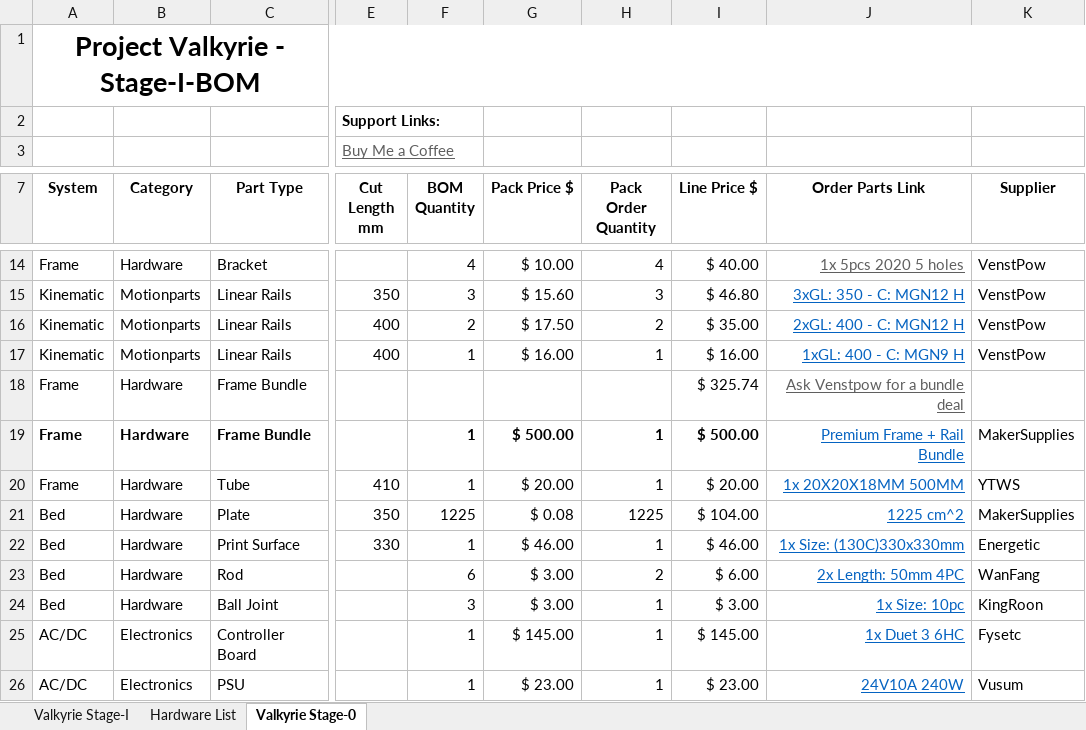
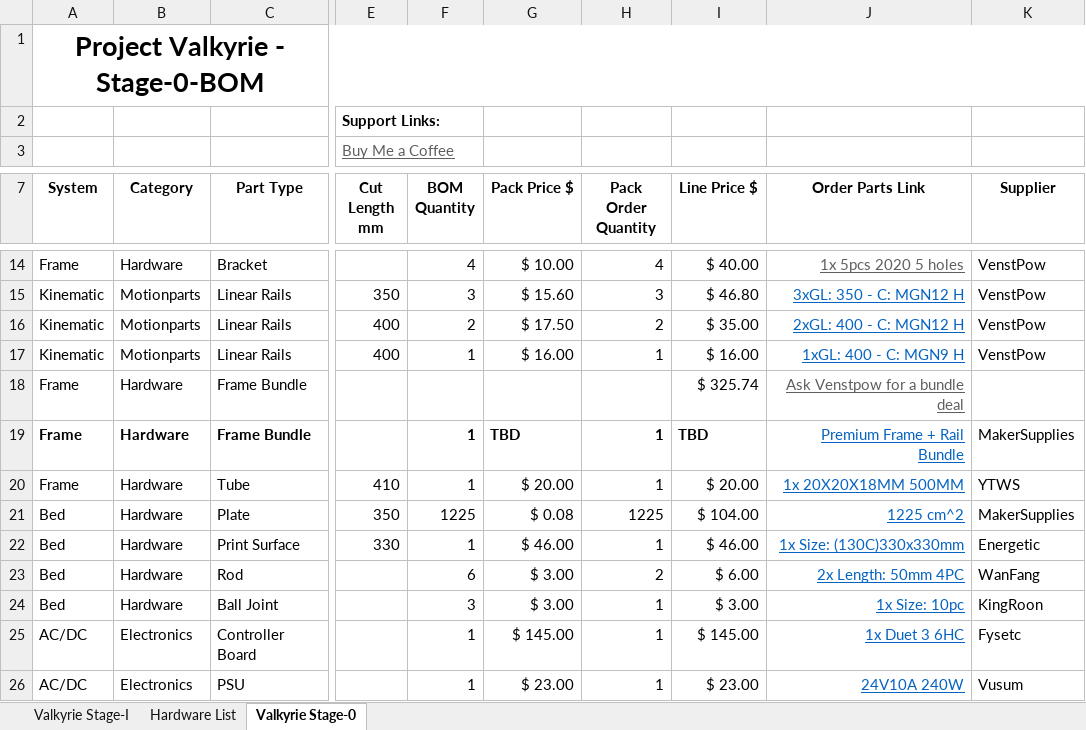
Before and after one commit to RoyBerntsenDesign/Project-Valkyrie, an Excel workbook: Document Library/Bill Of Materials/Valkyrie BOM v1.0.0.xlsx, sheet Valkyrie Stage-0, drawn as a sheet; only a part is shown, gaps mark what is left out; values as stored, in another font and other column widths than the file's, no borders; charts and pictures and table styles not drawn; the diff names each change by its address in the sheet, - before the commit and + after, or states it on an @@ line.

```diff
--- a/Document Library/Bill Of Materials/Valkyrie BOM v1.0.0.xlsx (sheet Valkyrie Stage-0)
+++ b/Document Library/Bill Of Materials/Valkyrie BOM v1.0.0.xlsx (sheet Valkyrie Stage-0)
-A1 (System): Project Valkyrie - Stage-I-BOM
+A1 (System): Project Valkyrie - Stage-0-BOM
-G19 (Pack Price $): $ 500.00
+G19 (Pack Price $): TBD
-I19 (Line Price $): $ 500.00
+I19 (Line Price $): TBD
```
Also changed, not shown: sheet Valkyrie Stage-I, sheet Hardware List, formulas that keep their value, charts or pictures, 7 other files.
